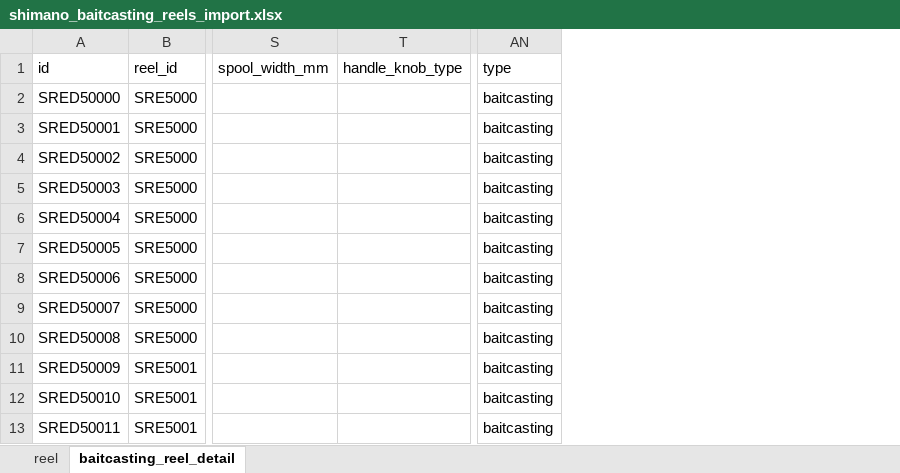
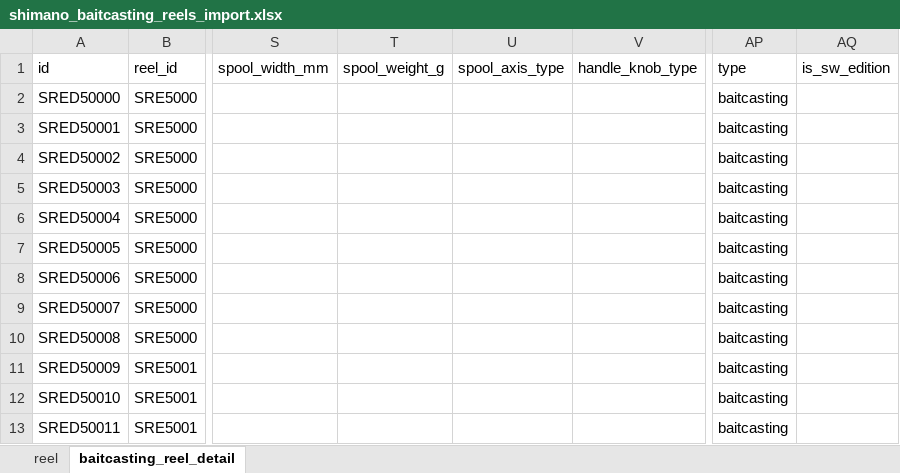
Before and after one commit to Dmaozhua/GearSage, an Excel workbook: GearSage-client/pkgGear/data_raw/shimano_baitcasting_reels_import.xlsx, sheet baitcasting_reel_detail, drawn as a sheet; only a part is shown, gaps mark what is left out; values as stored, in another font and other column widths than the file's, no borders; the diff names each change by its address in the sheet, - before the commit and + after, or states it on an @@ line.

```diff
--- a/GearSage-client/pkgGear/data_raw/shimano_baitcasting_reels_import.xlsx (sheet baitcasting_reel_detail)
+++ b/GearSage-client/pkgGear/data_raw/shimano_baitcasting_reels_import.xlsx (sheet baitcasting_reel_detail)
+column T (spool_weight_g), empty
+column U (spool_axis_type), empty
+column AQ (is_sw_edition), empty
```
Also changed, not shown: sheet reel, GearSage-client/rate/excel/hook.xlsx, GearSage-client/rate/excel/line.xlsx, 5 other files.
